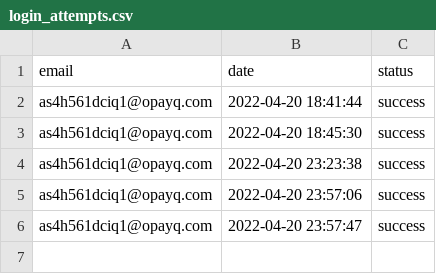
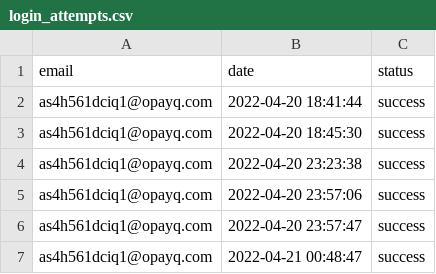
Before and after one commit to opixelum/KeyRace, a CSV file: logs/login_attempts.csv, drawn as a sheet.

```diff
--- a/logs/login_attempts.csv
+++ b/logs/login_attempts.csv
@@ -6 +6,2 @@ as4h561dciq1@opayq.com,2022-04-20 23:57:06,success
 as4h561dciq1@opayq.com,2022-04-20 23:57:47,success
+as4h561dciq1@opayq.com,2022-04-21 00:48:47,success
```
Also changed, not shown: logs/page_visits.csv, 2 other files.
